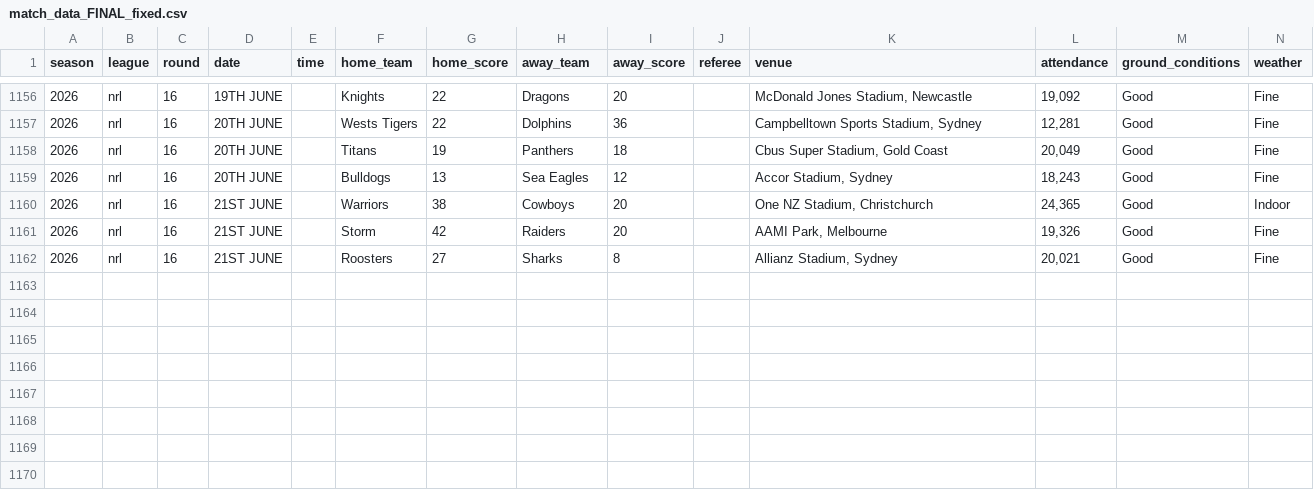
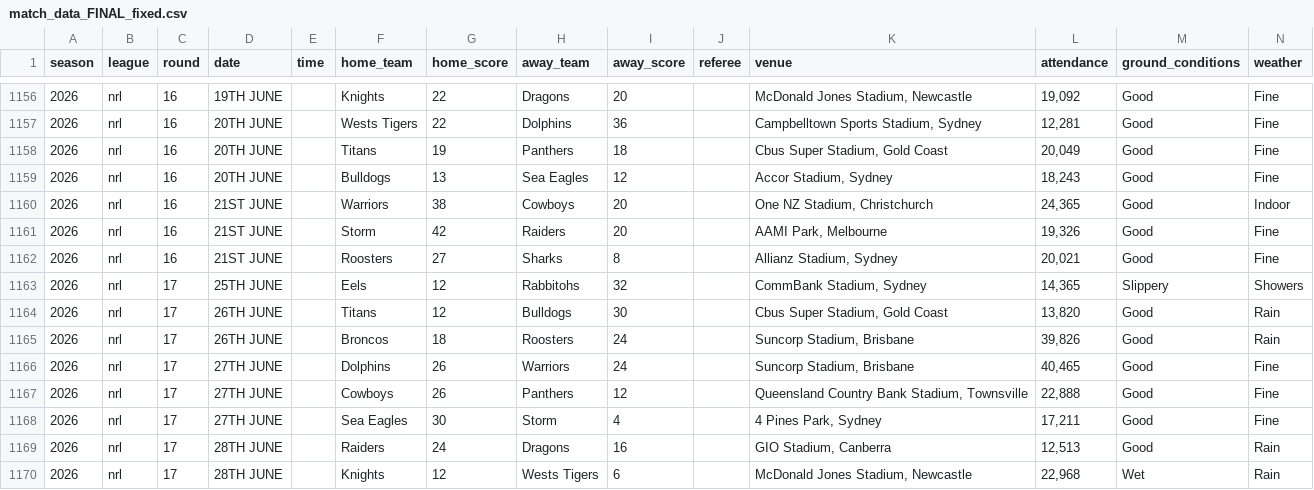
Before and after one commit to Samfox96/nrl-bet-bot-v2, a CSV file: data/match_data_FINAL_fixed.csv, drawn as a sheet; only a part is shown, gaps mark what is left out.

```diff
--- a/data/match_data_FINAL_fixed.csv
+++ b/data/match_data_FINAL_fixed.csv
@@ -1162 +1162,9 @@ season,league,round,date,time,home_team,home_score,away_team,away_score,referee,
 2026,nrl,16,21ST JUNE,,Roosters,27,Sharks,8,,"Allianz Stadium, Sydney","20,021",Good,Fine
+2026,nrl,17,25TH JUNE,,Eels,12,Rabbitohs,32,,"CommBank Stadium, Sydney","14,365",Slippery,Showers
+2026,nrl,17,26TH JUNE,,Titans,12,Bulldogs,30,,"Cbus Super Stadium, Gold Coast","13,820",Good,Rain
+2026,nrl,17,26TH JUNE,,Broncos,18,Roosters,24,,"Suncorp Stadium, Brisbane","39,826",Good,Rain
+2026,nrl,17,27TH JUNE,,Dolphins,26,Warriors,24,,"Suncorp Stadium, Brisbane","40,465",Good,Fine
+2026,nrl,17,27TH JUNE,,Cowboys,26,Panthers,12,,"Queensland Country Bank Stadium, Townsville","22,888",Good,Fine
+2026,nrl,17,27TH JUNE,,Sea Eagles,30,Storm,4,,"4 Pines Park, Sydney","17,211",Good,Fine
+2026,nrl,17,28TH JUNE,,Raiders,24,Dragons,16,,"GIO Stadium, Canberra","12,513",Good,Rain
+2026,nrl,17,28TH JUNE,,Knights,12,Wests Tigers,6,,"McDonald Jones Stadium, Newcastle","22,968",Wet,Rain
```
